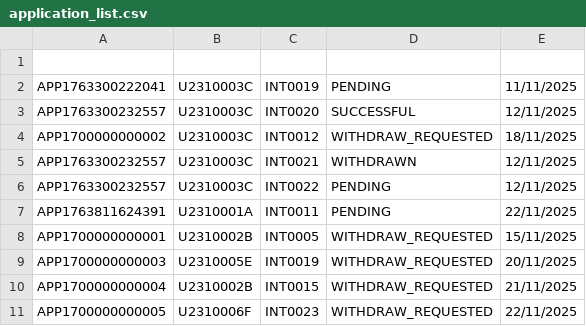
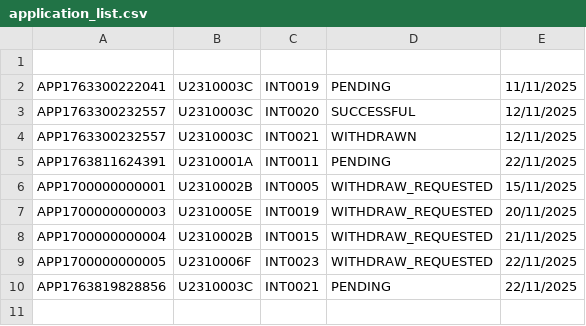
Before and after one commit to Aryand43/SC2002-Project, a CSV file: assets/testcases/application_list.csv, drawn as a sheet; removed rows and columns are numbered as before the commit, all else as after; the diff names each change by its address in the sheet, - before the commit and + after, or states it on an @@ line.

```diff
--- a/assets/testcases/application_list.csv
+++ b/assets/testcases/application_list.csv
-row 4: APP1700000000002 | U2310003C | INT0012 | WITHDRAW_REQUESTED | 18/11/2025
-row 6: APP1763300232557 | U2310003C | INT0022 | PENDING | 12/11/2025
+row 10: APP1763819828856 | U2310003C | INT0021 | PENDING | 22/11/2025
```
Also changed, not shown: 4 other files.
